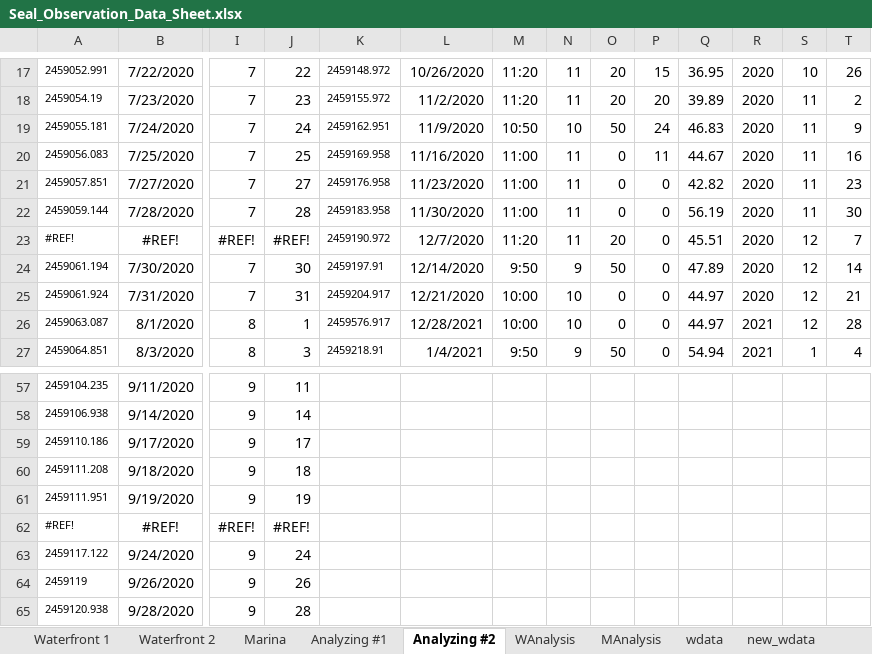
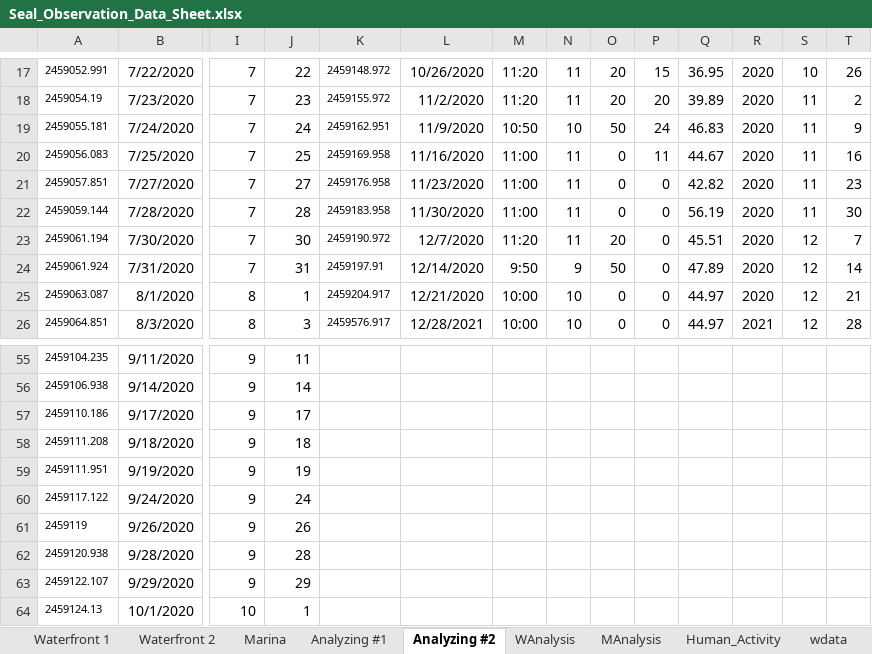
Before and after one commit to bankheak/habor-seal, an Excel workbook: data/Seal_Observation_Data_Sheet.xlsx, sheet Analyzing #2, drawn as a sheet; only a part is shown, gaps mark what is left out; the shorter side is filled out with more unchanged rows; values as stored, in another font and other column widths than the file's, no borders; charts and pictures not drawn; removed rows and columns are numbered as before the commit, all else as after; rows hold the shown columns only; the diff covers the shown part only; the diff names each change by its address in the sheet, - before the commit and + after, or states it on an @@ line.

```diff
--- a/data/Seal_Observation_Data_Sheet.xlsx (sheet Analyzing #2)
+++ b/data/Seal_Observation_Data_Sheet.xlsx (sheet Analyzing #2)
+sheet tab: Human_Activity
-row 23: #REF! | #REF! | #REF! | #REF! | 2459190.972 | 12/7/2020 | 11:20 | 11 | 20 | 0 | 45.51 | 2020 | 12 | 7
-K23: 2459197.91
+K23: 2459190.972
-L23: 12/14/2020
+L23: 12/7/2020
-M23: 9:50
+M23: 11:20
-N23: 9
+N23: 11
-O23: 50
+O23: 20
-Q23: 47.89
+Q23: 45.51
-T23: 14
+T23: 7
-K24: 2459204.917
+K24: 2459197.91
-L24: 12/21/2020
+L24: 12/14/2020
-M24: 10:00
+M24: 9:50
-N24: 10
+N24: 9
-O24: 0
+O24: 50
-Q24: 44.97
+Q24: 47.89
-T24: 21
+T24: 14
-K25: 2459576.917
+K25: 2459204.917
-L25: 12/28/2021
+L25: 12/21/2020
-R25: 2021
+R25: 2020
-T25: 28
+T25: 21
-K26: 2459218.91
+K26: 2459576.917
-L26: 1/4/2021
+L26: 12/28/2021
-M26: 9:50
+M26: 10:00
-N26: 9
+N26: 10
-O26: 50
+O26: 0
-Q26: 54.94
+Q26: 44.97
-S26: 1
+S26: 12
-T26: 4
+T26: 28
-row 62: #REF! | #REF! | #REF! | #REF!
```
Also changed, not shown: 1 removed row, 207 edited cells and cell formats elsewhere in this sheet, sheet Analyzing #1, sheet WAnalysis, sheet MAnalysis, sheet wdata, sheet mdata, formulas that keep their value, charts or pictures, 3 other files.
